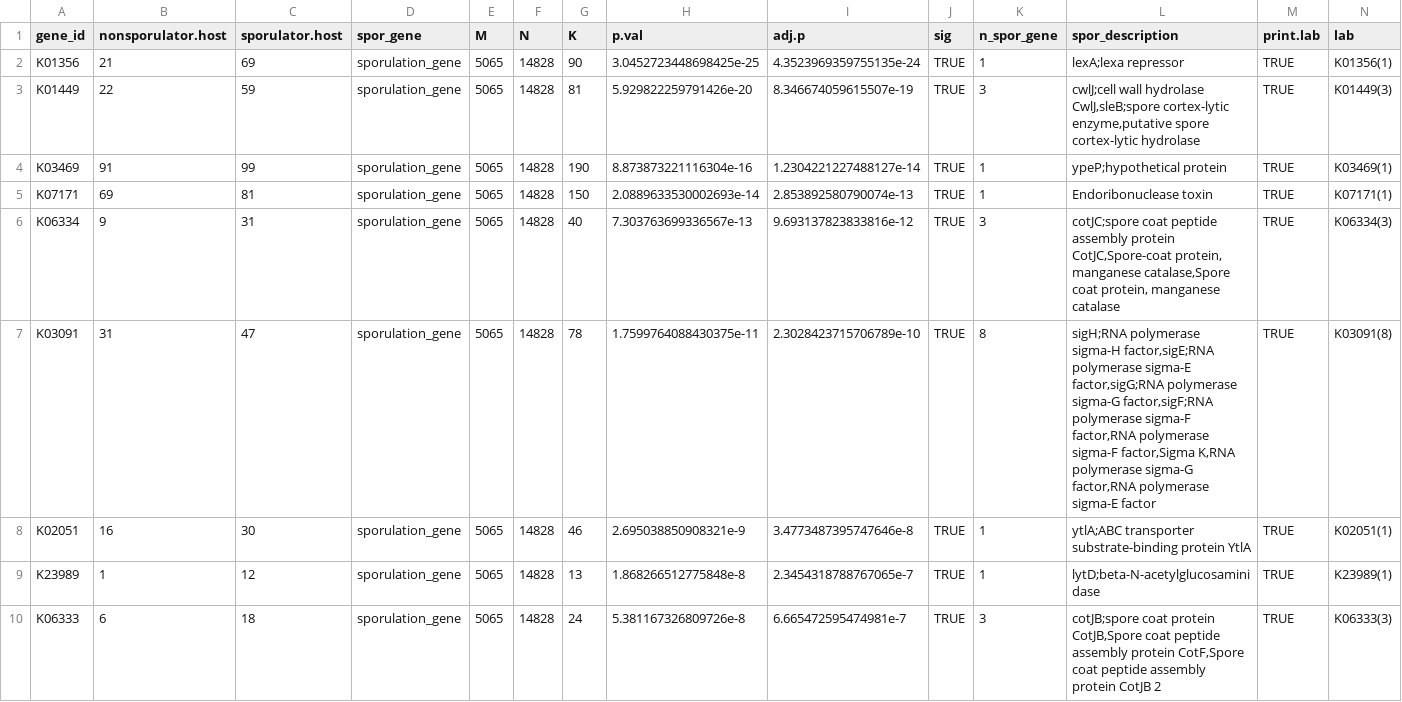
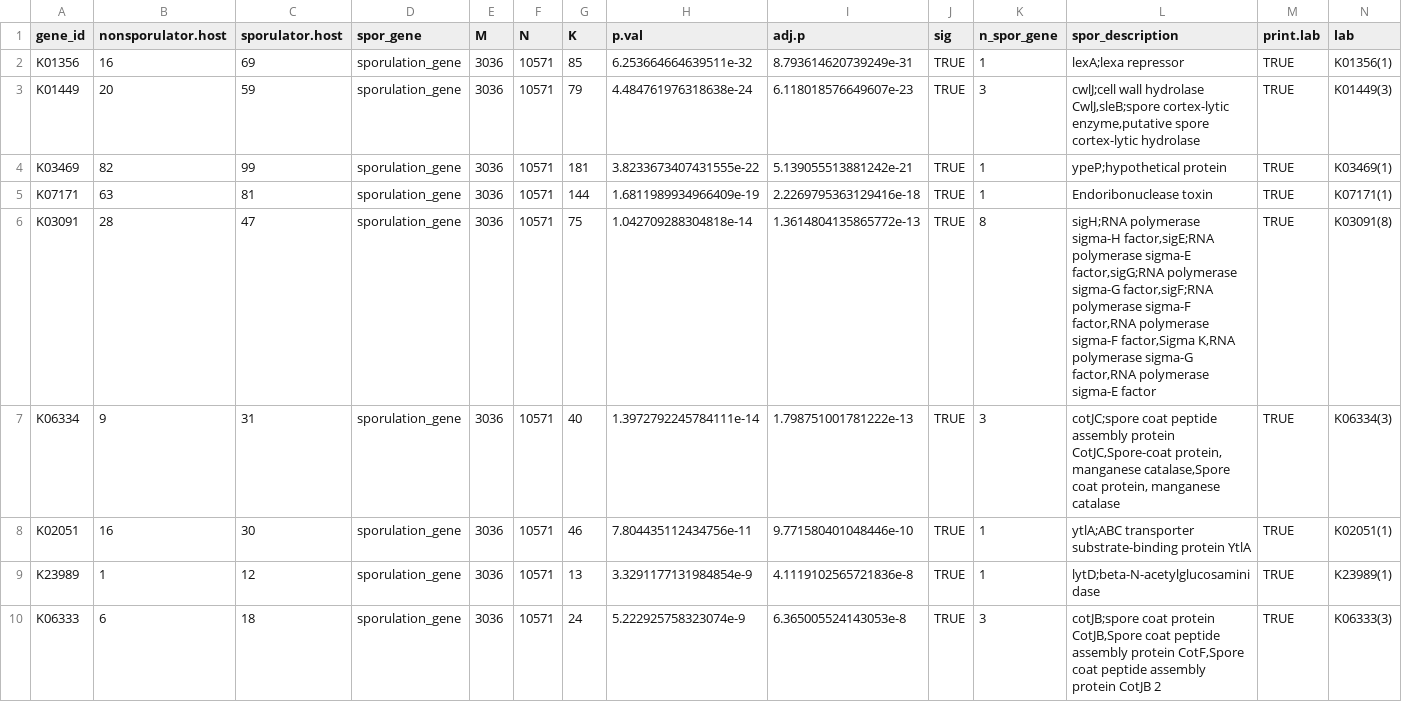
Before and after one commit to joyobrien20/spore_amg, a CSV file: metaG/data/gvd/spor_enriched.csv, drawn as a sheet; only a part is shown; removed rows and columns are numbered as before the commit, all else as after; rows hold the shown columns only; the diff covers the shown part only; the diff names each change by its address in the sheet, - before the commit and + after, or states it on an @@ line.

```diff
--- a/metaG/data/gvd/spor_enriched.csv
+++ b/metaG/data/gvd/spor_enriched.csv
-B2 (nonsporulator.host): 21
+B2 (nonsporulator.host): 16
-E2:E5 (M): 5065
+E2:E5 (M): 3036
-F2:F5 (N): 14828
+F2:F5 (N): 10571
-G2 (K): 90
+G2 (K): 85
-H2 (p.val): 3.0452723448698425e-25
+H2 (p.val): 6.253664664639511e-32
-I2 (adj.p): 4.3523969359755135e-24
+I2 (adj.p): 8.793614620739249e-31
-B3 (nonsporulator.host): 22
+B3 (nonsporulator.host): 20
-G3 (K): 81
+G3 (K): 79
-H3 (p.val): 5.929822259791426e-20
+H3 (p.val): 4.484761976318638e-24
-I3 (adj.p): 8.346674059615507e-19
+I3 (adj.p): 6.118018576649607e-23
-B4 (nonsporulator.host): 91
+B4 (nonsporulator.host): 82
-G4 (K): 190
+G4 (K): 181
-H4 (p.val): 8.873873221116304e-16
+H4 (p.val): 3.8233673407431555e-22
-I4 (adj.p): 1.2304221227488127e-14
+I4 (adj.p): 5.139055513881242e-21
-B5 (nonsporulator.host): 69
+B5 (nonsporulator.host): 63
-G5 (K): 150
+G5 (K): 144
-H5 (p.val): 2.0889633530002693e-14
+H5 (p.val): 1.6811989934966409e-19
-I5 (adj.p): 2.853892580790074e-13
+I5 (adj.p): 2.2269795363129416e-18
+row 6: K03091 | 28 | 47 | sporulation_gene | 3036 | 10571 | 75 | 1.042709288304818e-14 | 1.3614804135865772e-13 | TRUE | 8 | sigH;RNA polymerase sigma-H factor,sigE;RNA polymerase sigma-E factor,sigG;RNA polymerase sigma-G factor,sigF;RNA polymerase sigma-F factor,RNA polymerase sigma-F factor,Sigma K,RNA polymerase sigma-G factor,RNA polymerase sigma-E factor | TRUE | K03091(8)
-E7 (M): 5065
+E7 (M): 3036
-F7 (N): 14828
+F7 (N): 10571
-H7 (p.val): 7.303763699336567e-13
+H7 (p.val): 1.3972792245784111e-14
-I7 (adj.p): 9.693137823833816e-12
+I7 (adj.p): 1.798751001781222e-13
-row 7: K03091 | 31 | 47 | sporulation_gene | 5065 | 14828 | 78 | 1.7599764088430375e-11 | 2.3028423715706789e-10 | TRUE | 8 | sigH;RNA polymerase sigma-H factor,sigE;RNA polymerase sigma-E factor,sigG;RNA polymerase sigma-G factor,sigF;RNA polymerase sigma-F factor,RNA polymerase sigma-F factor,Sigma K,RNA polymerase sigma-G factor,RNA polymerase sigma-E factor | TRUE | K03091(8)
-E8:E10 (M): 5065
+E8:E10 (M): 3036
-F8:F10 (N): 14828
+F8:F10 (N): 10571
-H8 (p.val): 2.695038850908321e-9
+H8 (p.val): 7.804435112434756e-11
-I8 (adj.p): 3.4773487395747646e-8
+I8 (adj.p): 9.771580401048446e-10
-H9 (p.val): 1.868266512775848e-8
+H9 (p.val): 3.3291177131984854e-9
-I9 (adj.p): 2.3454318788767065e-7
+I9 (adj.p): 4.1119102565721836e-8
-H10 (p.val): 5.381167326809726e-8
+H10 (p.val): 5.222925758323074e-9
-I10 (adj.p): 6.665472595474981e-7
+I10 (adj.p): 6.365005524143053e-8
```
Also changed, not shown: 3 added rows and 22 edited cells elsewhere in this file, metaG/data/gvd_enrich.csv, 10 other files.
